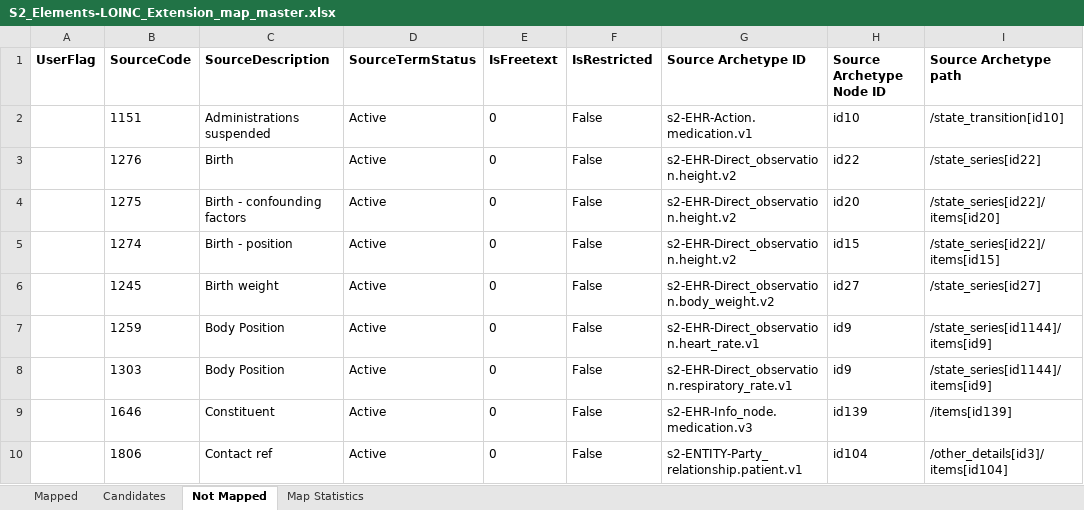
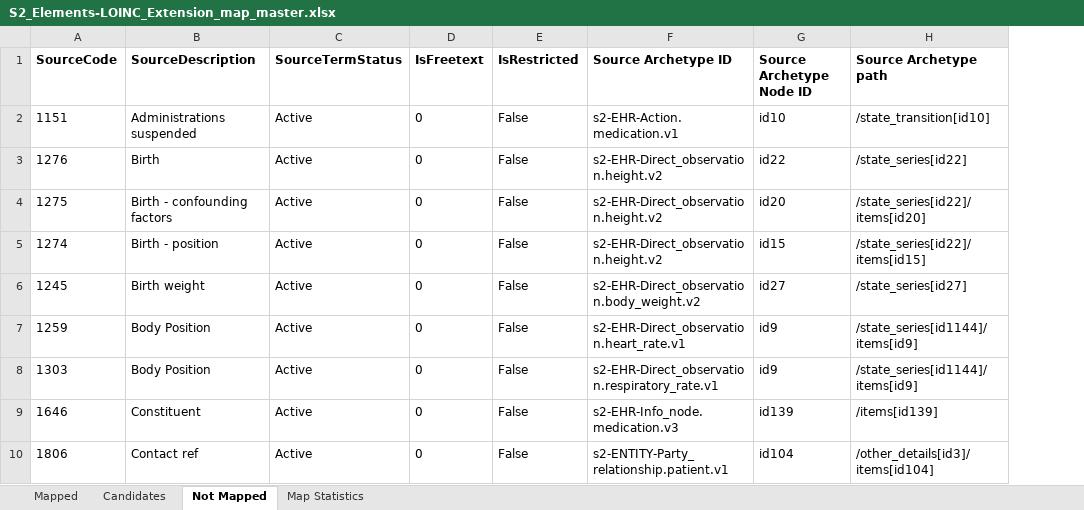
Before and after one commit to S2health/S2-terminology, an Excel workbook: LOINC/S2_Elements-LOINC_Extension_map_master.xlsx, sheet Not Mapped, drawn as a sheet; only a part is shown; values as stored, in another font and other column widths than the file's, no borders; the diff names each change by its address in the sheet, - before the commit and + after, or states it on an @@ line.

```diff
--- a/LOINC/S2_Elements-LOINC_Extension_map_master.xlsx (sheet Not Mapped)
+++ b/LOINC/S2_Elements-LOINC_Extension_map_master.xlsx (sheet Not Mapped)
-column A (UserFlag), empty
```
Also changed, not shown: sheet Mapped, sheet Candidates, sheet Map Statistics, 1 other file.
